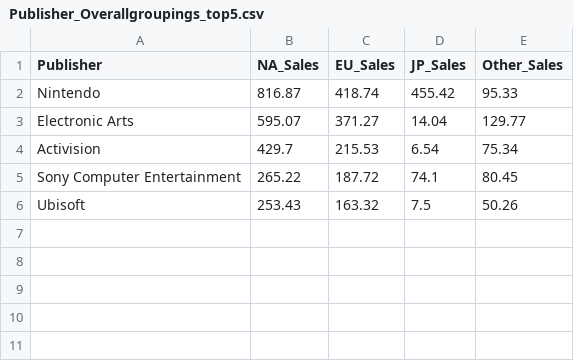
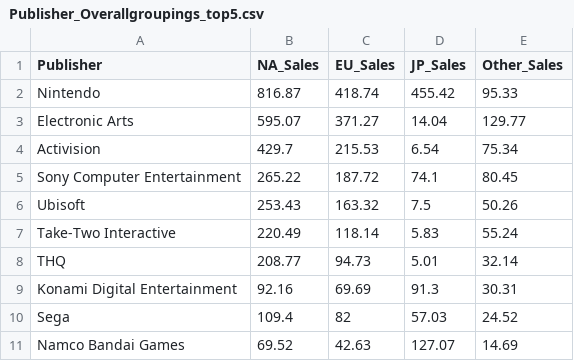
Before and after one commit to nitish7892/nitish7892.github.io, a CSV file: data/Publisher_Overallgroupings_top5.csv, drawn as a sheet.

```diff
--- a/data/Publisher_Overallgroupings_top5.csv
+++ b/data/Publisher_Overallgroupings_top5.csv
@@ -6 +6,6 @@
 "Ubisoft",253.43,163.32,7.5,50.26
+"Take-Two Interactive",220.49,118.14,5.83,55.24
+"THQ",208.77,94.73,5.01,32.14
+"Konami Digital Entertainment",92.16,69.69,91.3,30.31
+"Sega",109.4,82,57.03,24.52
+"Namco Bandai Games",69.52,42.63,127.07,14.69
```
Also changed, not shown: data/Genre_Overallgroupings.csv, data/Platform_Overallgroupings_top5.csv, 5 other files.
